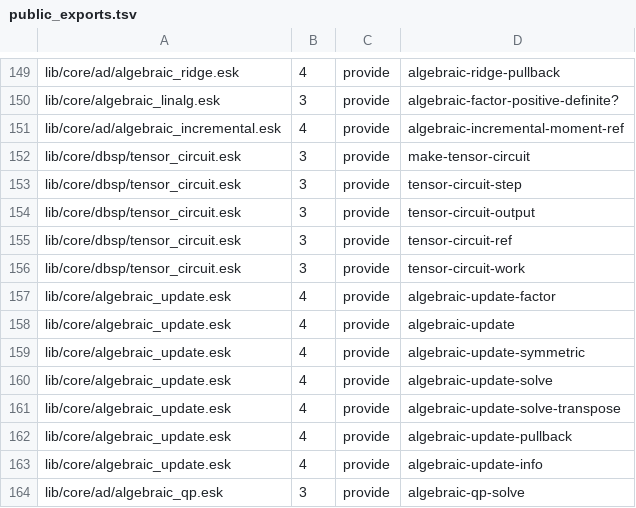
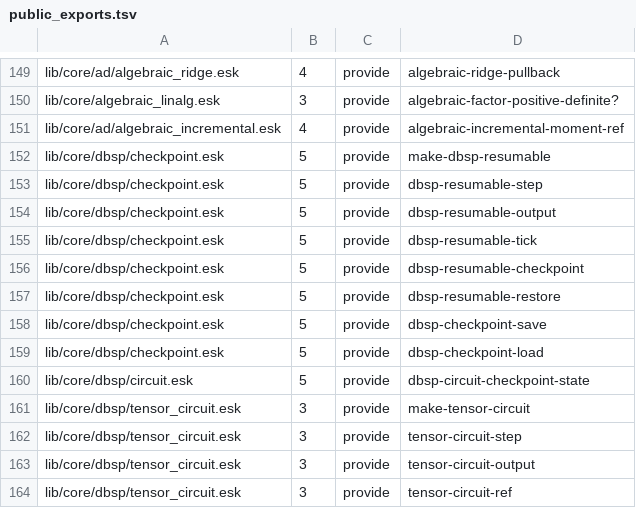
Before and after one commit to tsotchke/eshkol, a TSV file: docs/reference/stdlib/public_exports.tsv, drawn as a sheet; only a part is shown, gaps mark what is left out; the shorter side is filled out with more unchanged rows; the diff names each change by its address in the sheet, - before the commit and + after, or states it on an @@ line.

```diff
--- a/docs/reference/stdlib/public_exports.tsv
+++ b/docs/reference/stdlib/public_exports.tsv
+row 152: lib/core/dbsp/checkpoint.esk | 5 | provide | make-dbsp-resumable
+row 153: lib/core/dbsp/checkpoint.esk | 5 | provide | dbsp-resumable-step
+row 154: lib/core/dbsp/checkpoint.esk | 5 | provide | dbsp-resumable-output
+row 155: lib/core/dbsp/checkpoint.esk | 5 | provide | dbsp-resumable-tick
+row 156: lib/core/dbsp/checkpoint.esk | 5 | provide | dbsp-resumable-checkpoint
+row 157: lib/core/dbsp/checkpoint.esk | 5 | provide | dbsp-resumable-restore
+row 158: lib/core/dbsp/checkpoint.esk | 5 | provide | dbsp-checkpoint-save
+row 159: lib/core/dbsp/checkpoint.esk | 5 | provide | dbsp-checkpoint-load
+row 160: lib/core/dbsp/circuit.esk | 5 | provide | dbsp-circuit-checkpoint-state
```
Also changed, not shown: 11 other files.
